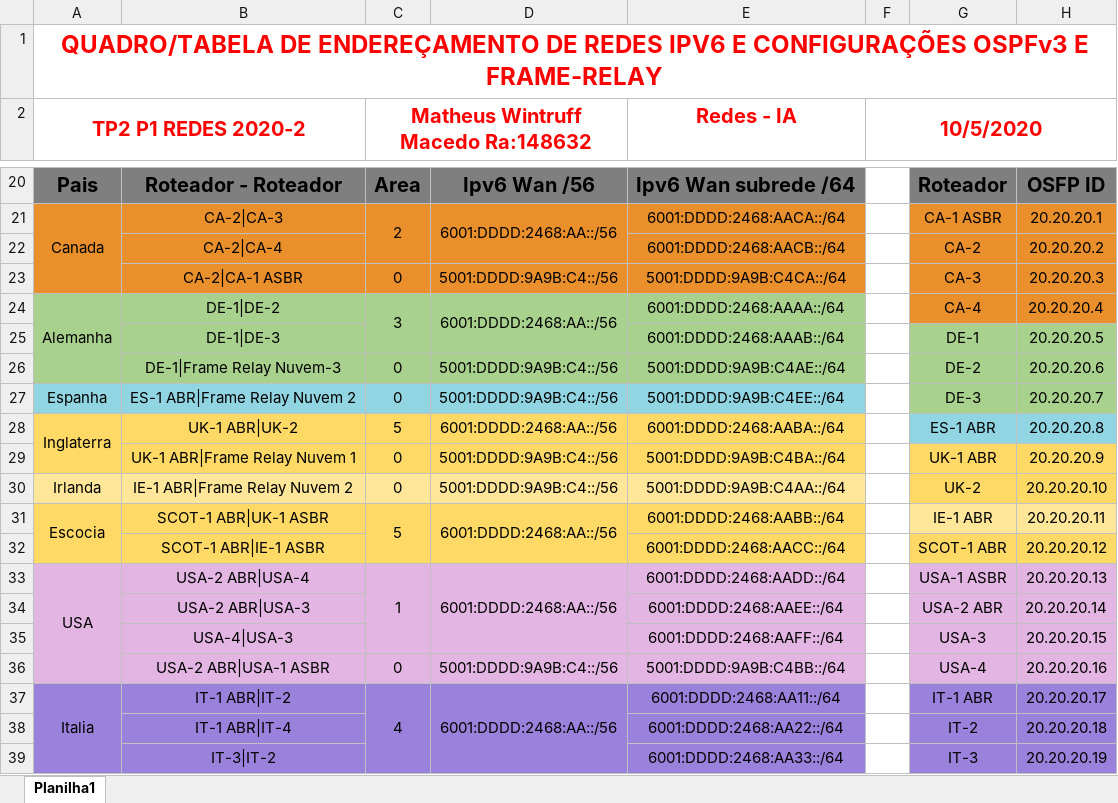
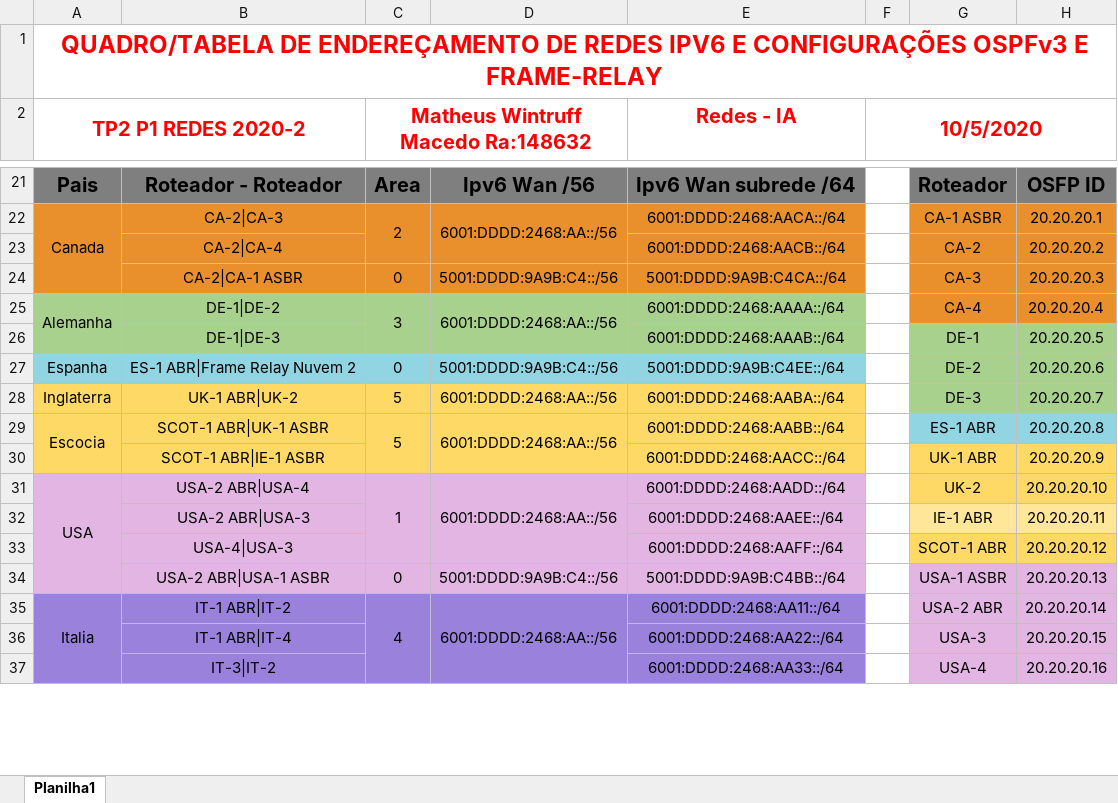
Before and after one commit to MathWintruff/Faculdade, an Excel workbook: Redes-IA/Redes/Projeto-P1-ipv6/Matheus_148632_TP2_P1_REDES_2020_2.xlsx, sheet Planilha1, drawn as a sheet; only a part is shown, gaps mark what is left out; values as stored, in another font and other column widths than the file's, no borders; removed rows and columns are numbered as before the commit, all else as after; the diff covers the shown part only; the diff names each change by its address in the sheet, - before the commit and + after, or states it on an @@ line.

```diff
--- a/Redes-IA/Redes/Projeto-P1-ipv6/Matheus_148632_TP2_P1_REDES_2020_2.xlsx (sheet Planilha1)
+++ b/Redes-IA/Redes/Projeto-P1-ipv6/Matheus_148632_TP2_P1_REDES_2020_2.xlsx (sheet Planilha1)
-row 26:  | DE-1|Frame Relay Nuvem-3 | 0 | 5001:DDDD:9A9B:C4::/56 | 5001:DDDD:9A9B:C4AE::/64 |  | DE-2 | 20.20.20.6
-G27: DE-3
+G27: DE-2
-H27: 20.20.20.7
+H27: 20.20.20.6
-A28:A29 merged
-G28: ES-1 ABR
+G28: DE-3
-G28:H28 fill: #91D5E3
+G28:H28 fill: #A9D18E
-H28: 20.20.20.8
+H28: 20.20.20.7
-row 29:  | UK-1 ABR|Frame Relay Nuvem 1 | 0 | 5001:DDDD:9A9B:C4::/56 | 5001:DDDD:9A9B:C4BA::/64 |  | UK-1 ABR | 20.20.20.9
-row 30: Irlanda | IE-1 ABR|Frame Relay Nuvem 2 | 0 | 5001:DDDD:9A9B:C4::/56 | 5001:DDDD:9A9B:C4AA::/64 |  | UK-2 | 20.20.20.10
-G29: IE-1 ABR
+G29: ES-1 ABR
-G29:H29 fill: #FFE699
+G29:H29 fill: #91D5E3
-H29: 20.20.20.11
+H29: 20.20.20.8
-G30: SCOT-1 ABR
+G30: UK-1 ABR
-H30: 20.20.20.12
+H30: 20.20.20.9
-G31: USA-1 ASBR
+G31: UK-2
-G31:H31 fill: #E3B5E3
+G31:H31 fill: #FFD966
-H31: 20.20.20.13
+H31: 20.20.20.10
-G32: USA-2 ABR
+G32: IE-1 ABR
-G32:H32 fill: #E3B5E3
+G32:H32 fill: #FFE699
-H32: 20.20.20.14
+H32: 20.20.20.11
-G33: USA-3
+G33: SCOT-1 ABR
-G33:H33 fill: #E3B5E3
+G33:H33 fill: #FFD966
-H33: 20.20.20.15
+H33: 20.20.20.12
-G34: USA-4
+G34: USA-1 ASBR
-H34: 20.20.20.16
+H34: 20.20.20.13
-G35: IT-1 ABR
+G35: USA-2 ABR
-G35:H37 fill: #9A82DC
+G35:H37 fill: #E3B5E3
-H35: 20.20.20.17
+H35: 20.20.20.14
-G36: IT-2
+G36: USA-3
-H36: 20.20.20.18
+H36: 20.20.20.15
-G37: IT-3
+G37: USA-4
-H37: 20.20.20.19
+H37: 20.20.20.16
```
Also changed, not shown: 9 added rows, 5 removed rows, 7 edited cells and cell formats elsewhere in this sheet, 6 other files.
